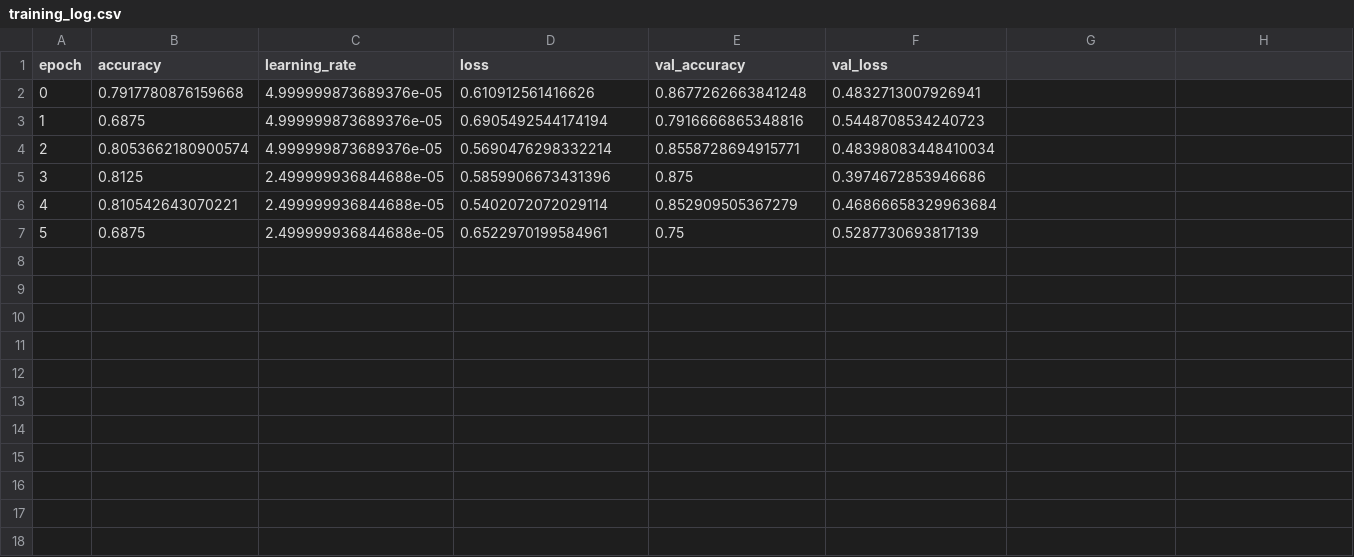
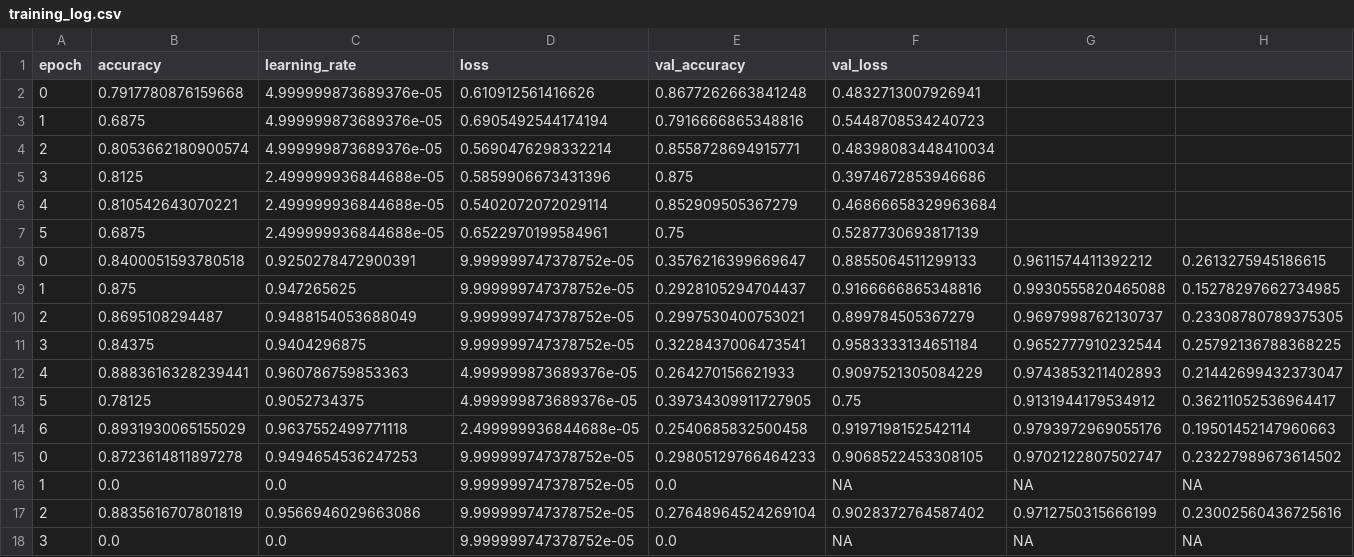
Before and after one commit to nacjacds/Melanoma_Detection_Tool, a CSV file: training_log.csv, drawn as a sheet; the diff names each change by its address in the sheet, - before the commit and + after, or states it on an @@ line.

```diff
--- a/training_log.csv
+++ b/training_log.csv
+row 8: 0 | 0.8400051593780518 | 0.9250278472900391 | 9.999999747378752e-05 | 0.3576216399669647 | 0.8855064511299133 | 0.9611574411392212 | 0.2613275945186615
+row 9: 1 | 0.875 | 0.947265625 | 9.999999747378752e-05 | 0.2928105294704437 | 0.9166666865348816 | 0.9930555820465088 | 0.15278297662734985
+row 10: 2 | 0.8695108294487 | 0.9488154053688049 | 9.999999747378752e-05 | 0.2997530400753021 | 0.899784505367279 | 0.9697998762130737 | 0.23308780789375305
+row 11: 3 | 0.84375 | 0.9404296875 | 9.999999747378752e-05 | 0.3228437006473541 | 0.9583333134651184 | 0.9652777910232544 | 0.25792136788368225
+row 12: 4 | 0.8883616328239441 | 0.960786759853363 | 4.999999873689376e-05 | 0.264270156621933 | 0.9097521305084229 | 0.9743853211402893 | 0.21442699432373047
+row 13: 5 | 0.78125 | 0.9052734375 | 4.999999873689376e-05 | 0.39734309911727905 | 0.75 | 0.9131944179534912 | 0.36211052536964417
+row 14: 6 | 0.8931930065155029 | 0.9637552499771118 | 2.499999936844688e-05 | 0.2540685832500458 | 0.9197198152542114 | 0.9793972969055176 | 0.19501452147960663
+row 15: 0 | 0.8723614811897278 | 0.9494654536247253 | 9.999999747378752e-05 | 0.29805129766464233 | 0.9068522453308105 | 0.9702122807502747 | 0.23227989673614502
+row 16: 1 | 0.0 | 0.0 | 9.999999747378752e-05 | 0.0 | NA | NA | NA
+row 17: 2 | 0.8835616707801819 | 0.9566946029663086 | 9.999999747378752e-05 | 0.27648964524269104 | 0.9028372764587402 | 0.9712750315666199 | 0.23002560436725616
+row 18: 3 | 0.0 | 0.0 | 9.999999747378752e-05 | 0.0 | NA | NA | NA
```
Also changed, not shown: 2 other files.
